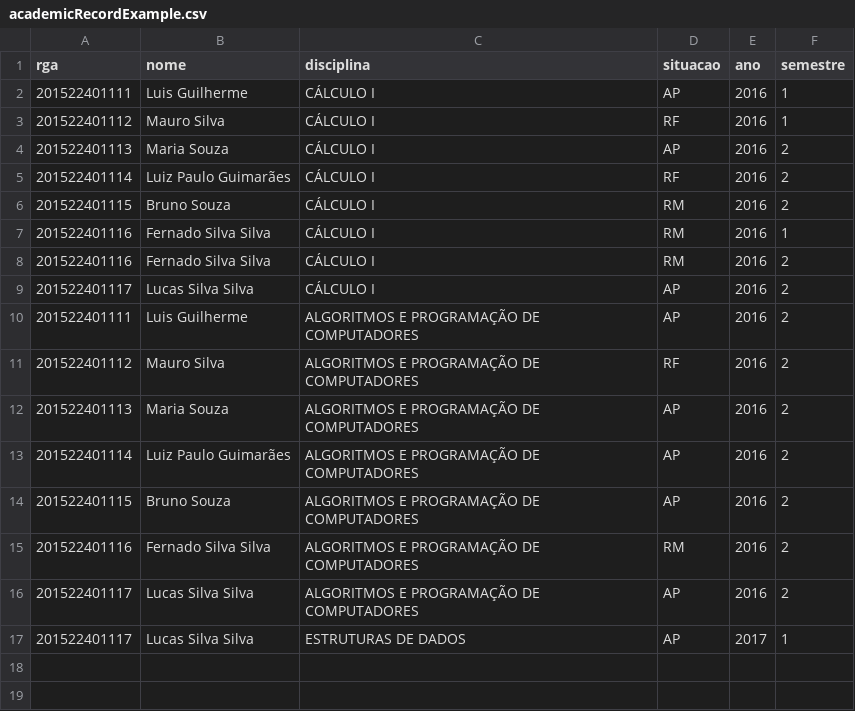
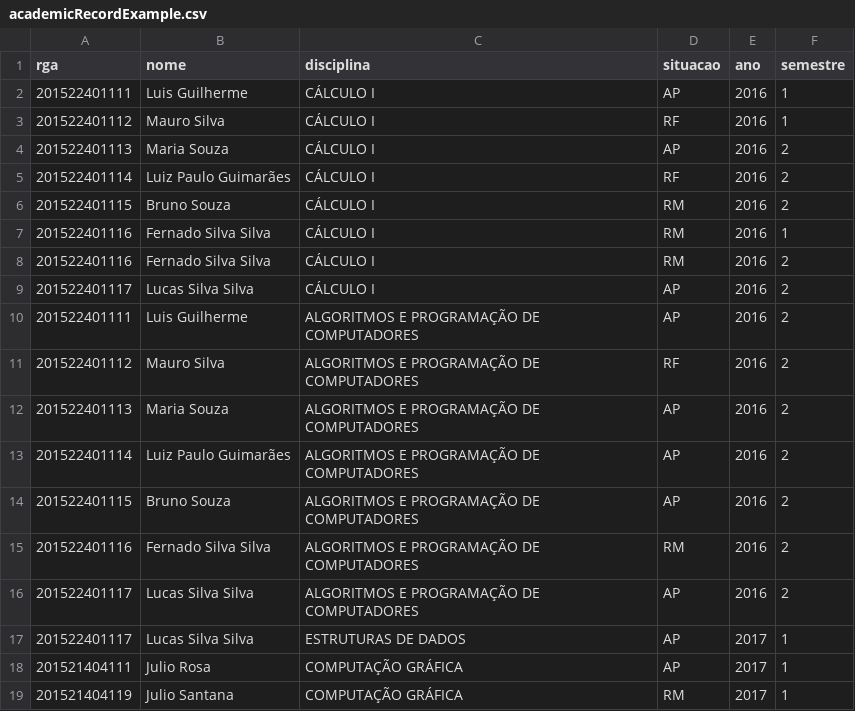
Before and after one commit to raonifst/academic-system, a CSV file: private/tests csv/academicRecordExample.csv, drawn as a sheet; the diff names each change by its address in the sheet, - before the commit and + after, or states it on an @@ line.

Commit message:
Filtrando consultas por semestre3

```diff
--- a/private/tests csv/academicRecordExample.csv
+++ b/private/tests csv/academicRecordExample.csv
+row 18: 201521404111 | Julio Rosa | COMPUTAÇÃO GRÁFICA | AP | 2017 | 1
+row 19: 201521404119 | Julio Santana | COMPUTAÇÃO GRÁFICA | RM | 2017 | 1
```
Also changed, not shown: 2 other files.
